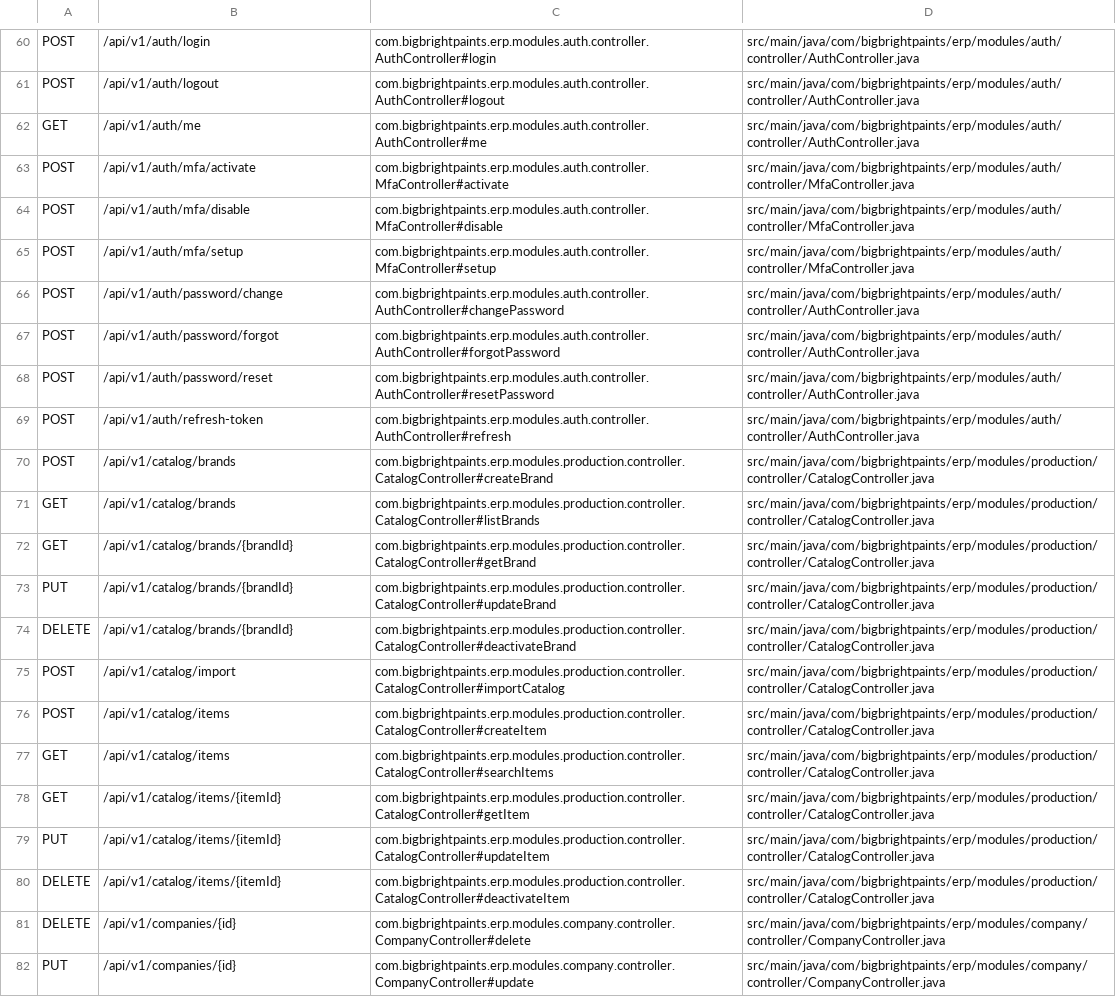
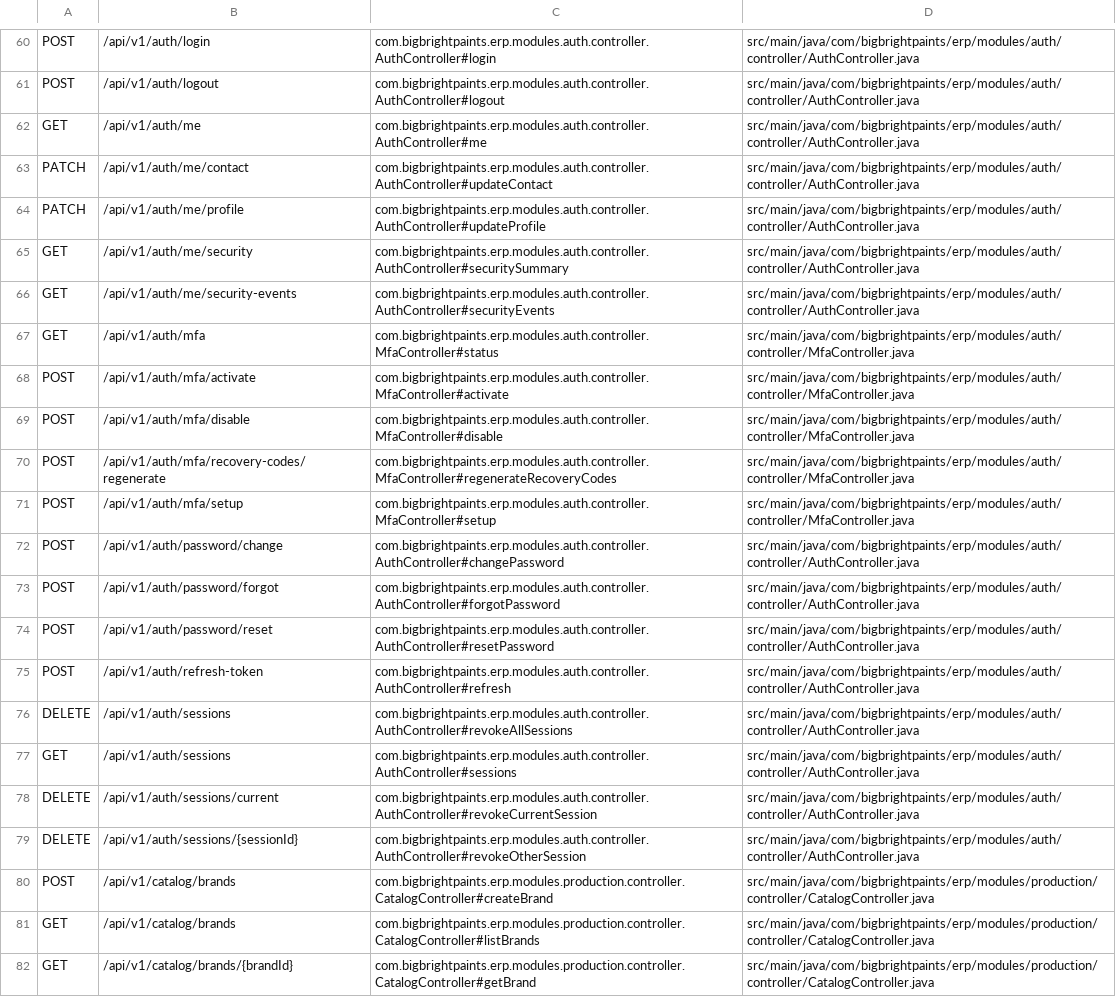
Before and after one commit to anasibnanwar-XYE/bigbrightpaints-erp, a TSV file: erp-domain/docs/endpoint_inventory.tsv, drawn as a sheet; only a part is shown, gaps mark what is left out; the shorter side is filled out with more unchanged rows; the diff names each change by its address in the sheet, - before the commit and + after, or states it on an @@ line.

Commit message:
fix(auth): address final review findings

```diff
--- a/erp-domain/docs/endpoint_inventory.tsv
+++ b/erp-domain/docs/endpoint_inventory.tsv
+row 63: PATCH | /api/v1/auth/me/contact | com.bigbrightpaints.erp.modules.auth.controller.AuthController#updateContact | src/main/java/com/bigbrightpaints/erp/modules/auth/controller/AuthController.java
+row 64: PATCH | /api/v1/auth/me/profile | com.bigbrightpaints.erp.modules.auth.controller.AuthController#updateProfile | src/main/java/com/bigbrightpaints/erp/modules/auth/controller/AuthController.java
+row 65: GET | /api/v1/auth/me/security | com.bigbrightpaints.erp.modules.auth.controller.AuthController#securitySummary | src/main/java/com/bigbrightpaints/erp/modules/auth/controller/AuthController.java
+row 66: GET | /api/v1/auth/me/security-events | com.bigbrightpaints.erp.modules.auth.controller.AuthController#securityEvents | src/main/java/com/bigbrightpaints/erp/modules/auth/controller/AuthController.java
+row 67: GET | /api/v1/auth/mfa | com.bigbrightpaints.erp.modules.auth.controller.MfaController#status | src/main/java/com/bigbrightpaints/erp/modules/auth/controller/MfaController.java
+row 70: POST | /api/v1/auth/mfa/recovery-codes/regenerate | com.bigbrightpaints.erp.modules.auth.controller.MfaController#regenerateRecoveryCodes | src/main/java/com/bigbrightpaints/erp/modules/auth/controller/MfaController.java
+row 76: DELETE | /api/v1/auth/sessions | com.bigbrightpaints.erp.modules.auth.controller.AuthController#revokeAllSessions | src/main/java/com/bigbrightpaints/erp/modules/auth/controller/AuthController.java
+row 77: GET | /api/v1/auth/sessions | com.bigbrightpaints.erp.modules.auth.controller.AuthController#sessions | src/main/java/com/bigbrightpaints/erp/modules/auth/controller/AuthController.java
+row 78: DELETE | /api/v1/auth/sessions/current | com.bigbrightpaints.erp.modules.auth.controller.AuthController#revokeCurrentSession | src/main/java/com/bigbrightpaints/erp/modules/auth/controller/AuthController.java
+row 79: DELETE | /api/v1/auth/sessions/{sessionId} | com.bigbrightpaints.erp.modules.auth.controller.AuthController#revokeOtherSession | src/main/java/com/bigbrightpaints/erp/modules/auth/controller/AuthController.java
```
Also changed, not shown: 11 other files.
